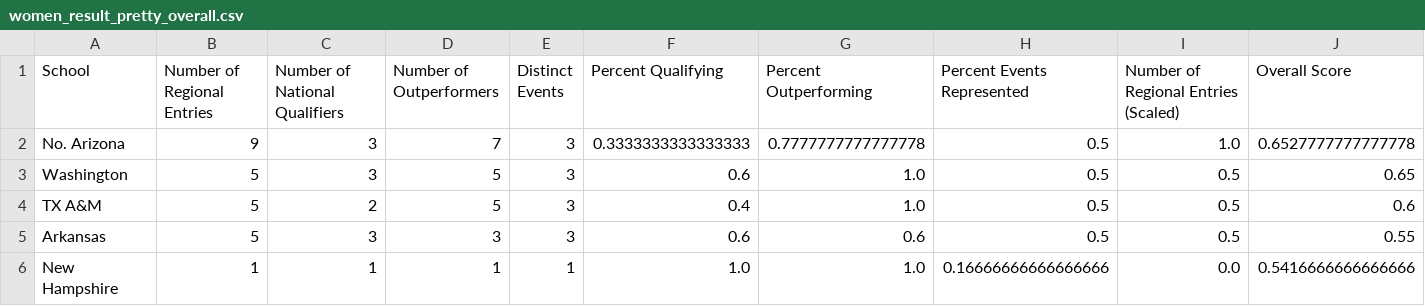
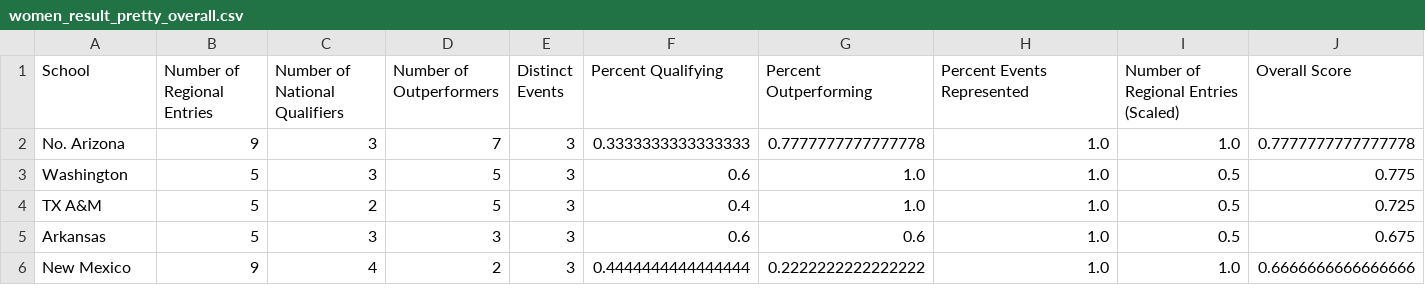
Before and after one commit to racheldadamio/rachels-receipts, a CSV file: regionals_report_card/women_result_pretty_overall.csv, drawn as a sheet.

Commit message:
correct # of events

```diff
--- a/regionals_report_card/women_result_pretty_overall.csv
+++ b/regionals_report_card/women_result_pretty_overall.csv
@@ -1,6 +1,6 @@
 School,Number of Regional Entries,Number of National Qualifiers,Number of Outperformers,Distinct Events,Percent Qualifying,Percent Outperforming,Percent Events Represented,Number of Regional Entries (Scaled),Overall Score
-No. Arizona,9,3,7,3,0.3333333333333333,0.7777777777777778,0.5,1.0,0.6527777777777778
-Washington,5,3,5,3,0.6,1.0,0.5,0.5,0.65
-TX A&M,5,2,5,3,0.4,1.0,0.5,0.5,0.6
-Arkansas,5,3,3,3,0.6,0.6,0.5,0.5,0.55
-New Hampshire,1,1,1,1,1.0,1.0,0.16666666666666666,0.0,0.5416666666666666
+No. Arizona,9,3,7,3,0.3333333333333333,0.7777777777777778,1.0,1.0,0.7777777777777778
+Washington,5,3,5,3,0.6,1.0,1.0,0.5,0.775
+TX A&M,5,2,5,3,0.4,1.0,1.0,0.5,0.725
+Arkansas,5,3,3,3,0.6,0.6,1.0,0.5,0.675
+New Mexico,9,4,2,3,0.4444444444444444,0.2222222222222222,1.0,1.0,0.6666666666666666
```
Also changed, not shown: regionals_report_card/men_result_pretty_overall.csv, regionals_report_card/men_result_pretty_percent_outperforming.csv, 8 other files.
